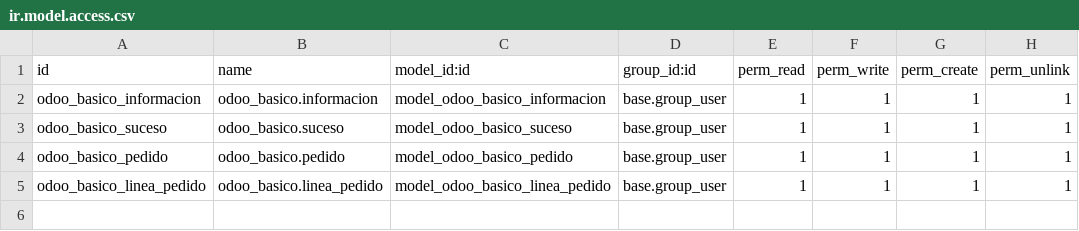
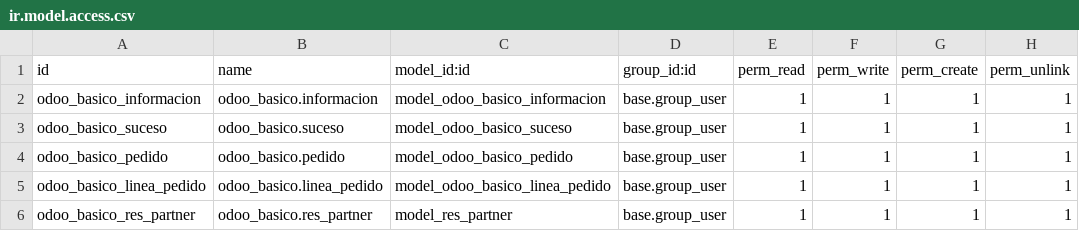
Before and after one commit to gebreGL/odoo_basico, a CSV file: security/ir.model.access.csv, drawn as a sheet; the diff names each change by its address in the sheet, - before the commit and + after, or states it on an @@ line.

```diff
--- a/security/ir.model.access.csv
+++ b/security/ir.model.access.csv
+row 6: odoo_basico_res_partner | odoo_basico.res_partner | model_res_partner | base.group_user | 1 | 1 | 1 | 1
```
Also changed, not shown: 8 other files.
